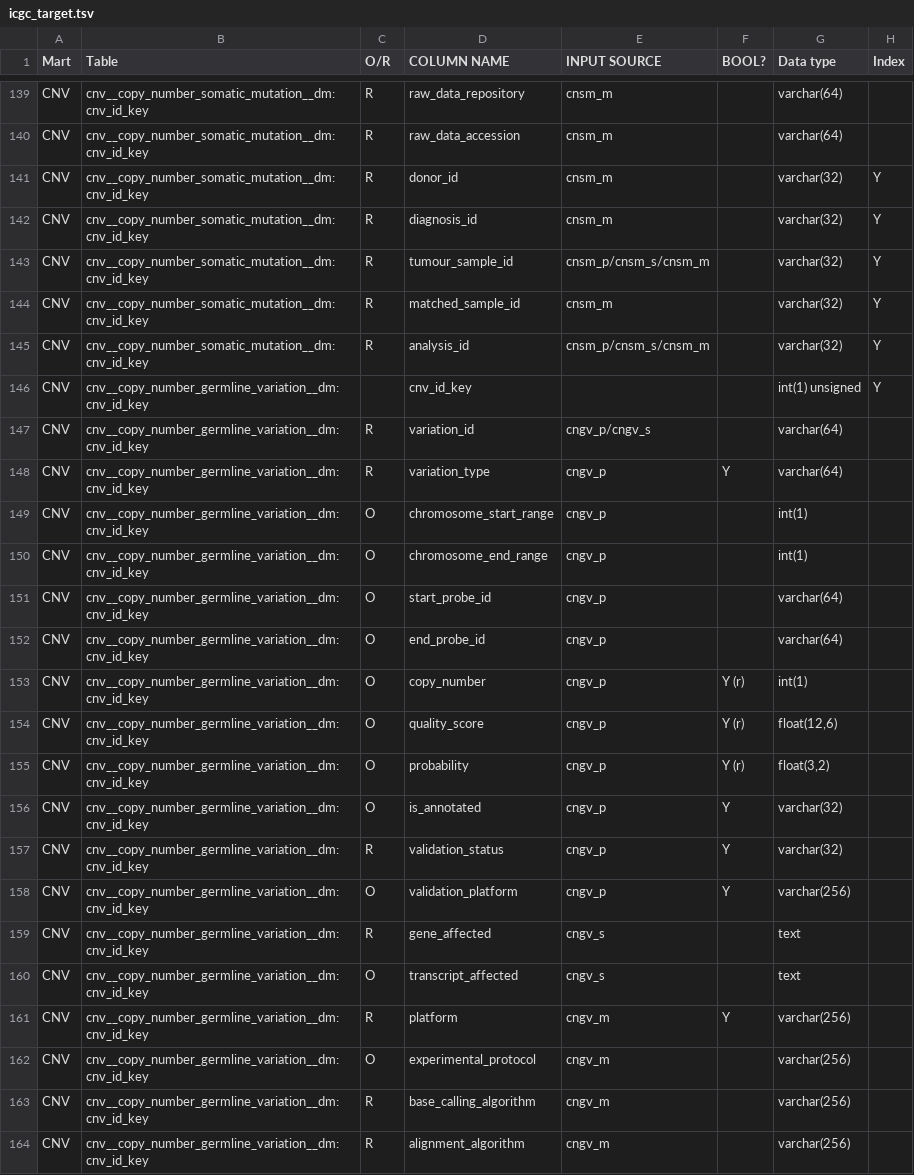
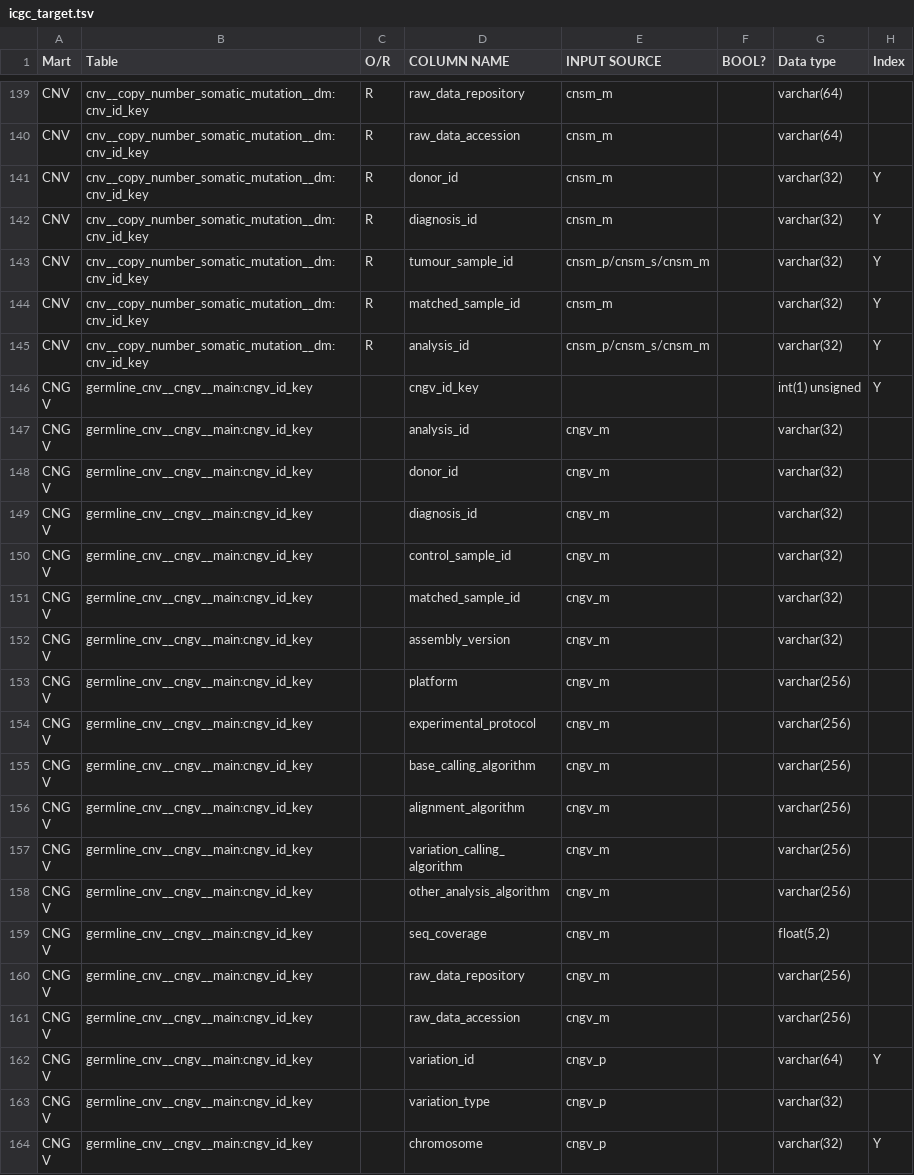
Before and after one commit to biomart/biomart-testdata, a TSV file: icgc_target.tsv, drawn as a sheet; only a part is shown, gaps mark what is left out; the shorter side is filled out with more unchanged rows; the diff covers the shown part only; the diff names each change by its address in the sheet, - before the commit and + after, or states it on an @@ line.

Commit message:
drop germline dimension table

```diff
--- a/icgc_target.tsv
+++ b/icgc_target.tsv
-row 146: CNV | cnv__copy_number_germline_variation__dm:cnv_id_key |  | cnv_id_key |  |  | int(1) unsigned | Y
-row 147: CNV | cnv__copy_number_germline_variation__dm:cnv_id_key | R | variation_id | cngv_p/cngv_s |  | varchar(64)
-row 148: CNV | cnv__copy_number_germline_variation__dm:cnv_id_key | R | variation_type | cngv_p | Y | varchar(64)
-row 149: CNV | cnv__copy_number_germline_variation__dm:cnv_id_key | O | chromosome_start_range | cngv_p |  | int(1)
-row 150: CNV | cnv__copy_number_germline_variation__dm:cnv_id_key | O | chromosome_end_range | cngv_p |  | int(1)
-row 151: CNV | cnv__copy_number_germline_variation__dm:cnv_id_key | O | start_probe_id | cngv_p |  | varchar(64)
-row 152: CNV | cnv__copy_number_germline_variation__dm:cnv_id_key | O | end_probe_id | cngv_p |  | varchar(64)
-row 153: CNV | cnv__copy_number_germline_variation__dm:cnv_id_key | O | copy_number | cngv_p | Y (r) | int(1)
-row 154: CNV | cnv__copy_number_germline_variation__dm:cnv_id_key | O | quality_score | cngv_p | Y (r) | float(12,6)
-row 155: CNV | cnv__copy_number_germline_variation__dm:cnv_id_key | O | probability | cngv_p | Y (r) | float(3,2)
-row 156: CNV | cnv__copy_number_germline_variation__dm:cnv_id_key | O | is_annotated | cngv_p | Y | varchar(32)
-row 157: CNV | cnv__copy_number_germline_variation__dm:cnv_id_key | R | validation_status | cngv_p | Y | varchar(32)
-row 158: CNV | cnv__copy_number_germline_variation__dm:cnv_id_key | O | validation_platform | cngv_p | Y | varchar(256)
-row 159: CNV | cnv__copy_number_germline_variation__dm:cnv_id_key | R | gene_affected | cngv_s |  | text
-row 160: CNV | cnv__copy_number_germline_variation__dm:cnv_id_key | O | transcript_affected | cngv_s |  | text
-row 161: CNV | cnv__copy_number_germline_variation__dm:cnv_id_key | R | platform | cngv_m | Y | varchar(256)
-row 162: CNV | cnv__copy_number_germline_variation__dm:cnv_id_key | O | experimental_protocol | cngv_m |  | varchar(256)
-row 163: CNV | cnv__copy_number_germline_variation__dm:cnv_id_key | R | base_calling_algorithm | cngv_m |  | varchar(256)
-row 164: CNV | cnv__copy_number_germline_variation__dm:cnv_id_key | R | alignment_algorithm | cngv_m |  | varchar(256)
```
Also changed, not shown: 10 removed rows elsewhere in this file.
